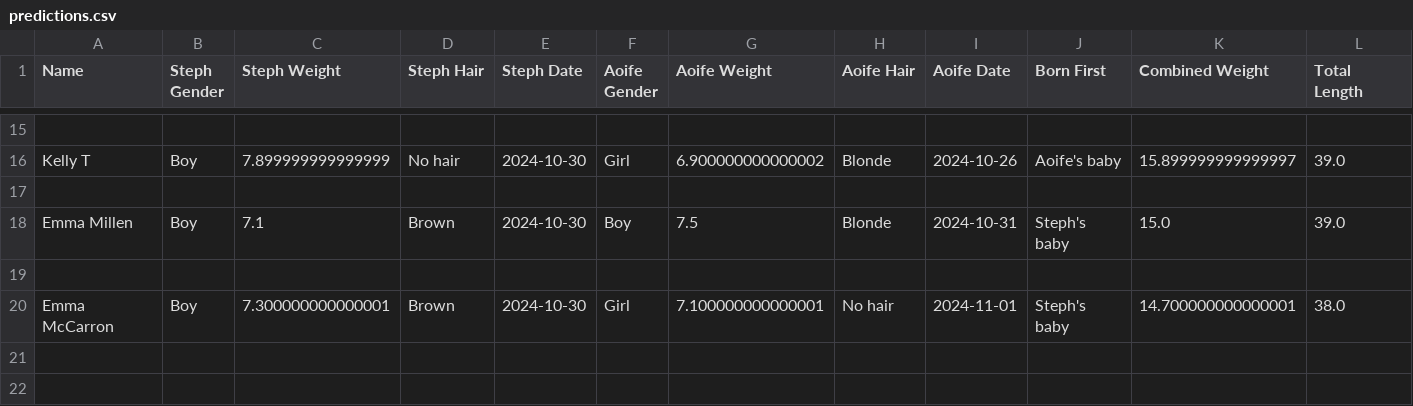
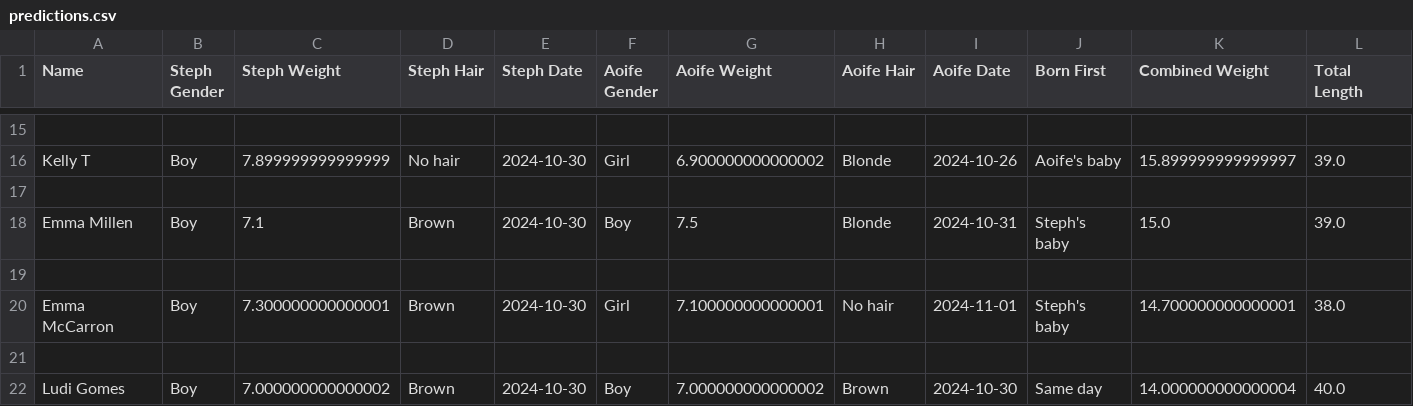
Before and after one commit to kirkpatrick8/babypool, a CSV file: predictions.csv, drawn as a sheet; only a part is shown, gaps mark what is left out; rows hold the shown columns only; the diff names each change by its address in the sheet, - before the commit and + after, or states it on an @@ line.

Commit message:
Append prediction - 2024-10-02 15:15:57.266947

```diff
--- a/predictions.csv
+++ b/predictions.csv
+row 21: (empty)
+row 22: Ludi Gomes | Boy | 7.000000000000002 | Brown | 2024-10-30 | Boy | 7.000000000000002 | Brown | 2024-10-30 | Same day | 14.000000000000004 | 40.0
```
